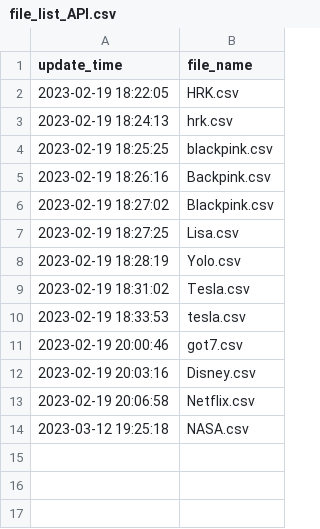
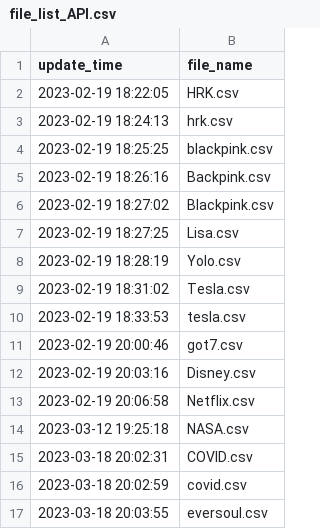
Before and after one commit to Tunlaya-Sanphokha/API_Search, a CSV file: file_list_API.csv, drawn as a sheet.

```diff
--- a/file_list_API.csv
+++ b/file_list_API.csv
@@ -14 +14,4 @@ update_time,file_name
 2023-03-12 19:25:18,NASA.csv
+2023-03-18 20:02:31,COVID.csv
+2023-03-18 20:02:59,covid.csv
+2023-03-18 20:03:55,eversoul.csv
```
Also changed, not shown: Data/10_TopTreand.csv, Data/_Data.csv, 16 other files.
